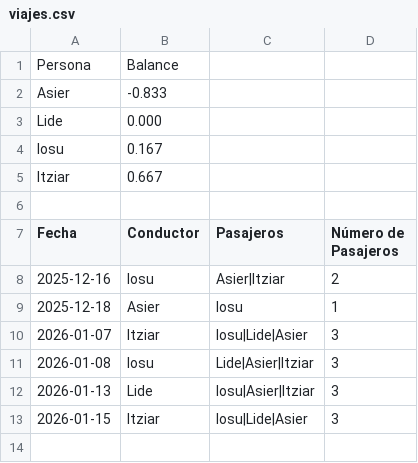
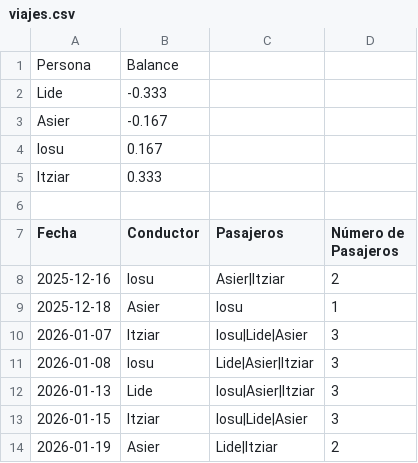
Before and after one commit to iosugomez/kotxea-backend, a CSV file: datos/viajes.csv, drawn as a sheet.

Commit message:
Update viajes.csv 2026-01-19T13:20:54.203169

```diff
--- a/datos/viajes.csv
+++ b/datos/viajes.csv
@@ -1,6 +1,6 @@
 Persona,Balance
-Asier,-0.833
-Lide,0.000
+Lide,-0.333
+Asier,-0.167
 Iosu,0.167
-Itziar,0.667
+Itziar,0.333
 
@@ -13 +13,2 @@ Fecha,Conductor,Pasajeros,Número de Pasajeros
 2026-01-15,Itziar,"Iosu|Lide|Asier",3
+2026-01-19,Asier,"Lide|Itziar",2
```
